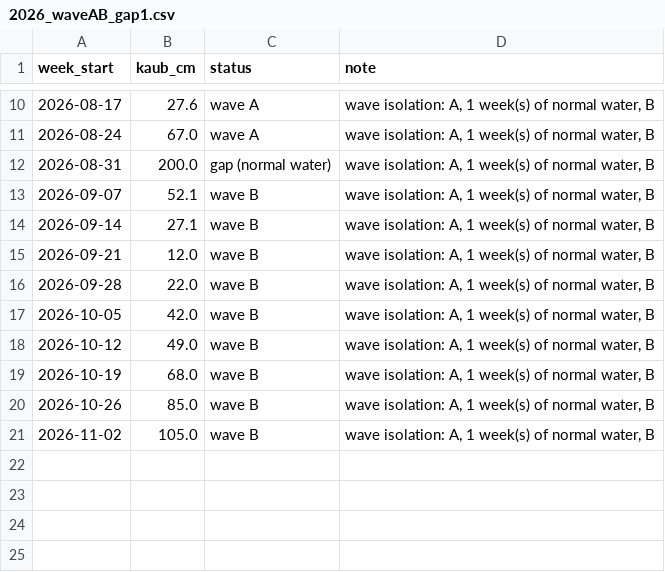
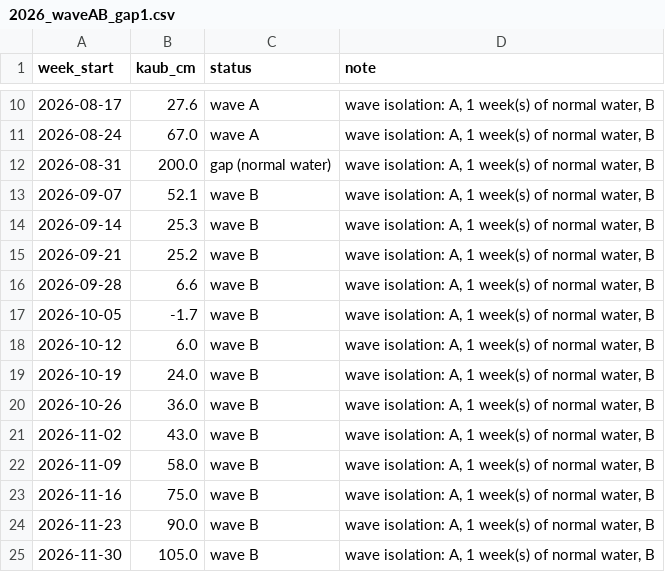
Before and after one commit to ccolon/disrupt-sc, a CSV file: studies/rhine2026/scenarios/2026_waveAB_gap1.csv, drawn as a sheet; only a part is shown, gaps mark what is left out.

```diff
--- a/studies/rhine2026/scenarios/2026_waveAB_gap1.csv
+++ b/studies/rhine2026/scenarios/2026_waveAB_gap1.csv
@@ -13,9 +13,13 @@ week_start,kaub_cm,status,note
 2026-09-07,52.1,wave B,"wave isolation: A, 1 week(s) of normal water, B"
-2026-09-14,27.1,wave B,"wave isolation: A, 1 week(s) of normal water, B"
-2026-09-21,12.0,wave B,"wave isolation: A, 1 week(s) of normal water, B"
-2026-09-28,22.0,wave B,"wave isolation: A, 1 week(s) of normal water, B"
-2026-10-05,42.0,wave B,"wave isolation: A, 1 week(s) of normal water, B"
-2026-10-12,49.0,wave B,"wave isolation: A, 1 week(s) of normal water, B"
-2026-10-19,68.0,wave B,"wave isolation: A, 1 week(s) of normal water, B"
-2026-10-26,85.0,wave B,"wave isolation: A, 1 week(s) of normal water, B"
-2026-11-02,105.0,wave B,"wave isolation: A, 1 week(s) of normal water, B"
+2026-09-14,25.3,wave B,"wave isolation: A, 1 week(s) of normal water, B"
+2026-09-21,25.2,wave B,"wave isolation: A, 1 week(s) of normal water, B"
+2026-09-28,6.6,wave B,"wave isolation: A, 1 week(s) of normal water, B"
+2026-10-05,-1.7,wave B,"wave isolation: A, 1 week(s) of normal water, B"
+2026-10-12,6.0,wave B,"wave isolation: A, 1 week(s) of normal water, B"
+2026-10-19,24.0,wave B,"wave isolation: A, 1 week(s) of normal water, B"
+2026-10-26,36.0,wave B,"wave isolation: A, 1 week(s) of normal water, B"
+2026-11-02,43.0,wave B,"wave isolation: A, 1 week(s) of normal water, B"
+2026-11-09,58.0,wave B,"wave isolation: A, 1 week(s) of normal water, B"
+2026-11-16,75.0,wave B,"wave isolation: A, 1 week(s) of normal water, B"
+2026-11-23,90.0,wave B,"wave isolation: A, 1 week(s) of normal water, B"
+2026-11-30,105.0,wave B,"wave isolation: A, 1 week(s) of normal water, B"
```
Also changed, not shown: studies/rhine2026/scenarios/2026.csv, studies/rhine2026/scenarios/2026_waveAB_gap2.csv, 18 other files.
